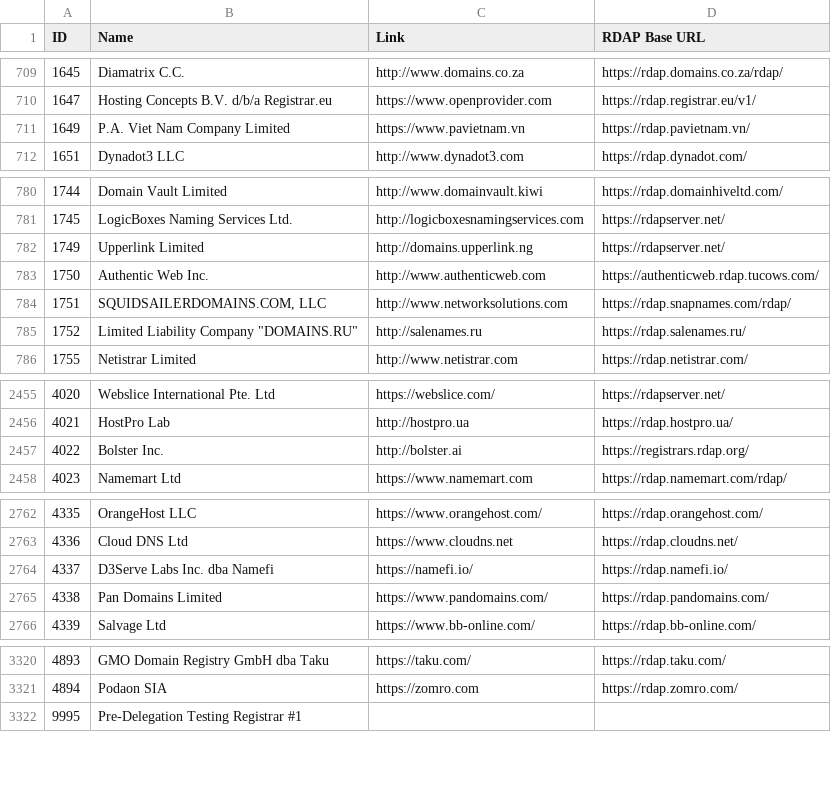
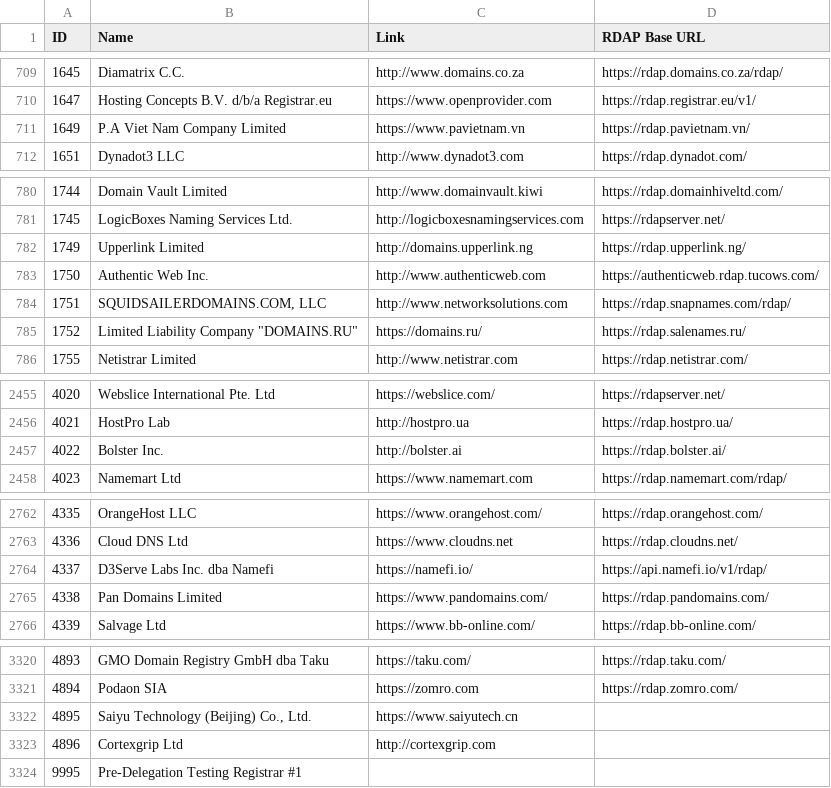
Before and after one commit to reg233/whois-domain-lookup, a CSV file: src/data/icann-accredited-registrars.csv, drawn as a sheet; only a part is shown, gaps mark what is left out; the diff covers the shown part only.

Commit message:
Remove .mt extension support due to captcha issues. Fix .gm extension get data. Update icann-accredited-registrars.csv

```diff
--- a/src/data/icann-accredited-registrars.csv
+++ b/src/data/icann-accredited-registrars.csv
@@ -710,3 +710,3 @@ ID,Name,Link,"RDAP Base URL"
 1647,"Hosting Concepts B.V. d/b/a Registrar.eu",https://www.openprovider.com,https://rdap.registrar.eu/v1/
-1649,"P.A. Viet Nam Company Limited",https://www.pavietnam.vn,https://rdap.pavietnam.vn/
+1649,"P.A Viet Nam Company Limited",https://www.pavietnam.vn,https://rdap.pavietnam.vn/
 1651,"Dynadot3 LLC",http://www.dynadot3.com,https://rdap.dynadot.com/
@@ -781,6 +781,6 @@ ID,Name,Link,"RDAP Base URL"
 1745,"LogicBoxes Naming Services Ltd.",http://logicboxesnamingservices.com,https://rdapserver.net/
-1749,"Upperlink Limited",http://domains.upperlink.ng,https://rdapserver.net/
+1749,"Upperlink Limited",http://domains.upperlink.ng,https://rdap.upperlink.ng/
 1750,"Authentic Web Inc.",http://www.authenticweb.com,https://authenticweb.rdap.tucows.com/
 1751,"SQUIDSAILERDOMAINS.COM, LLC",http://www.networksolutions.com,https://rdap.snapnames.com/rdap/
-1752,"Limited Liability Company ""DOMAINS.RU""",http://salenames.ru,https://rdap.salenames.ru/
+1752,"Limited Liability Company ""DOMAINS.RU""",https://domains.ru/,https://rdap.salenames.ru/
 1755,"Netistrar Limited",http://www.netistrar.com,https://rdap.netistrar.com/
@@ -2456,3 +2456,3 @@ ID,Name,Link,"RDAP Base URL"
 4021,"HostPro Lab",http://hostpro.ua,https://rdap.hostpro.ua/
-4022,"Bolster Inc.",http://bolster.ai,https://registrars.rdap.org/
+4022,"Bolster Inc.",http://bolster.ai,https://rdap.bolster.ai/
 4023,"Namemart Ltd",https://www.namemart.com,https://rdap.namemart.com/rdap/
@@ -2763,3 +2763,3 @@ ID,Name,Link,"RDAP Base URL"
 4336,"Cloud DNS Ltd",https://www.cloudns.net,https://rdap.cloudns.net/
-4337,"D3Serve Labs Inc. dba Namefi",https://namefi.io/,https://rdap.namefi.io/
+4337,"D3Serve Labs Inc. dba Namefi",https://namefi.io/,https://api.namefi.io/v1/rdap/
 4338,"Pan Domains Limited",https://www.pandomains.com/,https://rdap.pandomains.com/
@@ -3321,2 +3321,4 @@ ID,Name,Link,"RDAP Base URL"
 4894,"Podaon SIA",https://zomro.com,https://rdap.zomro.com/
+4895,"Saiyu Technology (Beijing) Co., Ltd.",https://www.saiyutech.cn,
+4896,"Cortexgrip Ltd",http://cortexgrip.com,
 9995,"Pre-Delegation Testing Registrar #1",,
```
Also changed, not shown: 1 edited cell elsewhere in this file, 10 other files.
